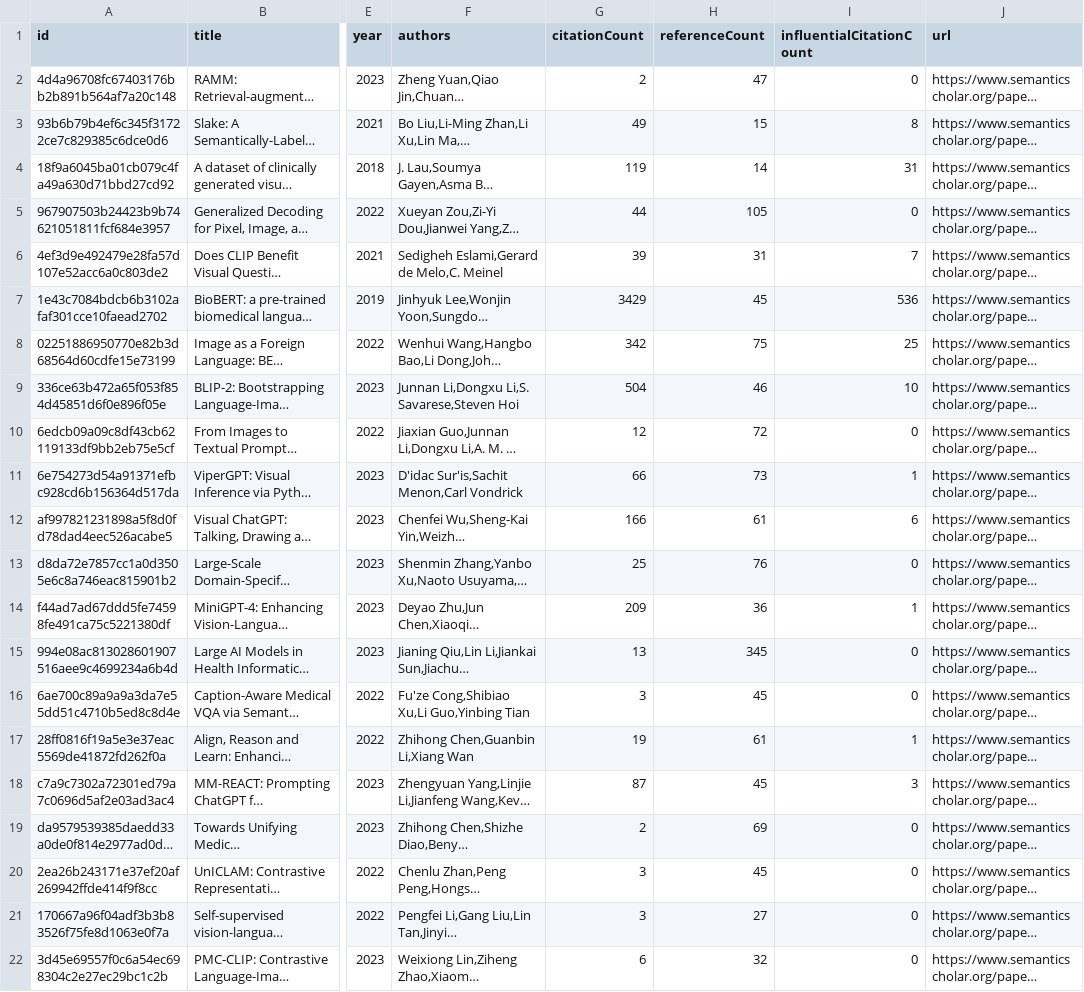
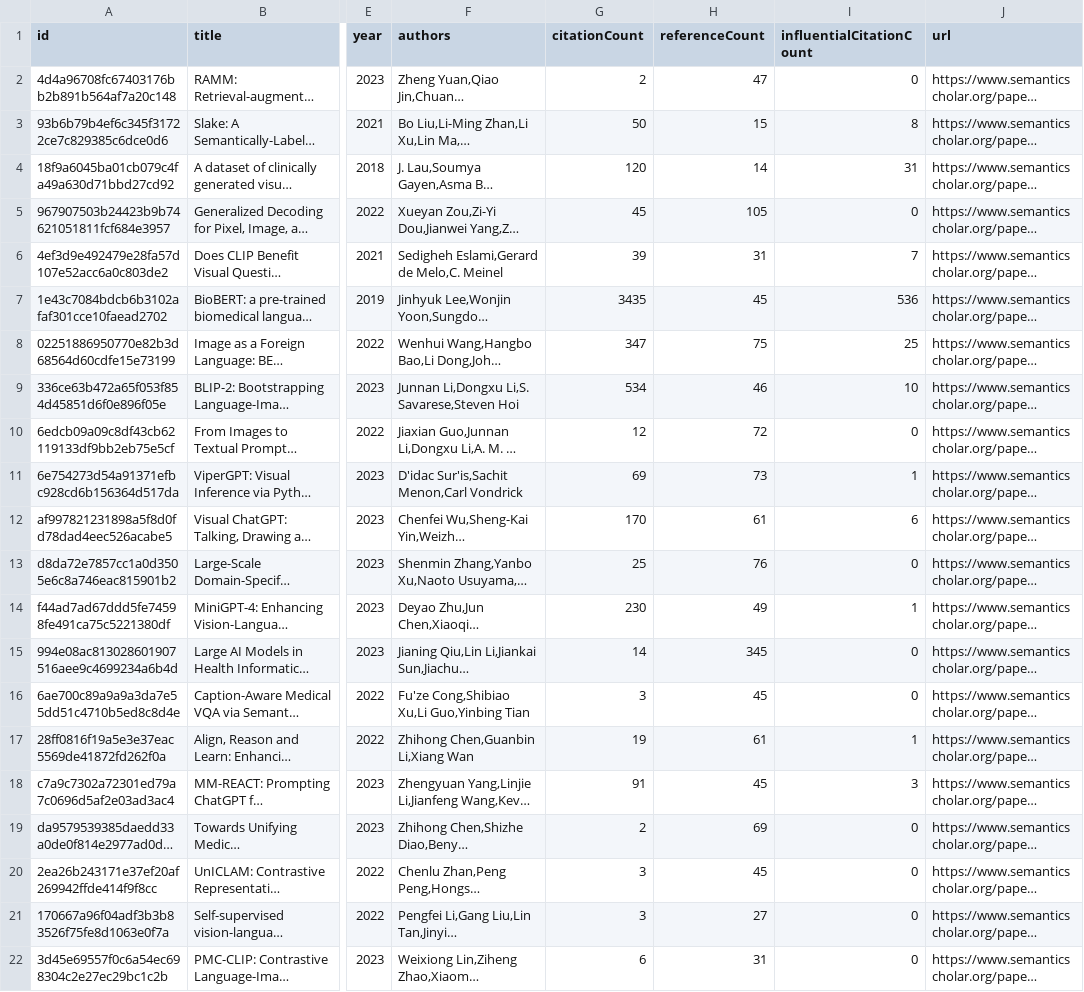
Before and after one commit to avi-jit/RadiologyQA, a CSV file: data/currentPapers.csv, drawn as a sheet; only a part is shown, gaps mark what is left out; long unchanged cells end in …; the diff names each change by its address in the sheet, - before the commit and + after, or states it on an @@ line.

Commit message:
Update paper data

```diff
--- a/data/currentPapers.csv
+++ b/data/currentPapers.csv
-G3 (citationCount): 49
+G3 (citationCount): 50
-G4 (citationCount): 119
+G4 (citationCount): 120
-G5 (citationCount): 44
+G5 (citationCount): 45
-G7 (citationCount): 3429
+G7 (citationCount): 3435
-G8 (citationCount): 342
+G8 (citationCount): 347
-G9 (citationCount): 504
+G9 (citationCount): 534
-G11 (citationCount): 66
+G11 (citationCount): 69
-G12 (citationCount): 166
+G12 (citationCount): 170
-G14 (citationCount): 209
+G14 (citationCount): 230
-H14 (referenceCount): 36
+H14 (referenceCount): 49
-G15 (citationCount): 13
+G15 (citationCount): 14
-G18 (citationCount): 87
+G18 (citationCount): 91
-H22 (referenceCount): 32
+H22 (referenceCount): 31
```
Also changed, not shown: 2 other files.
